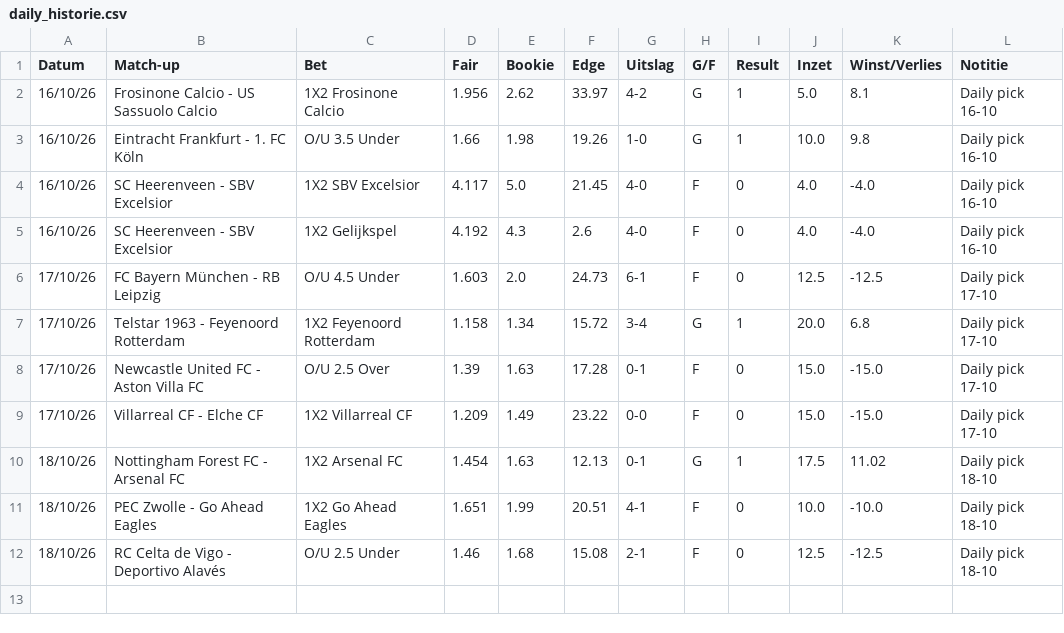
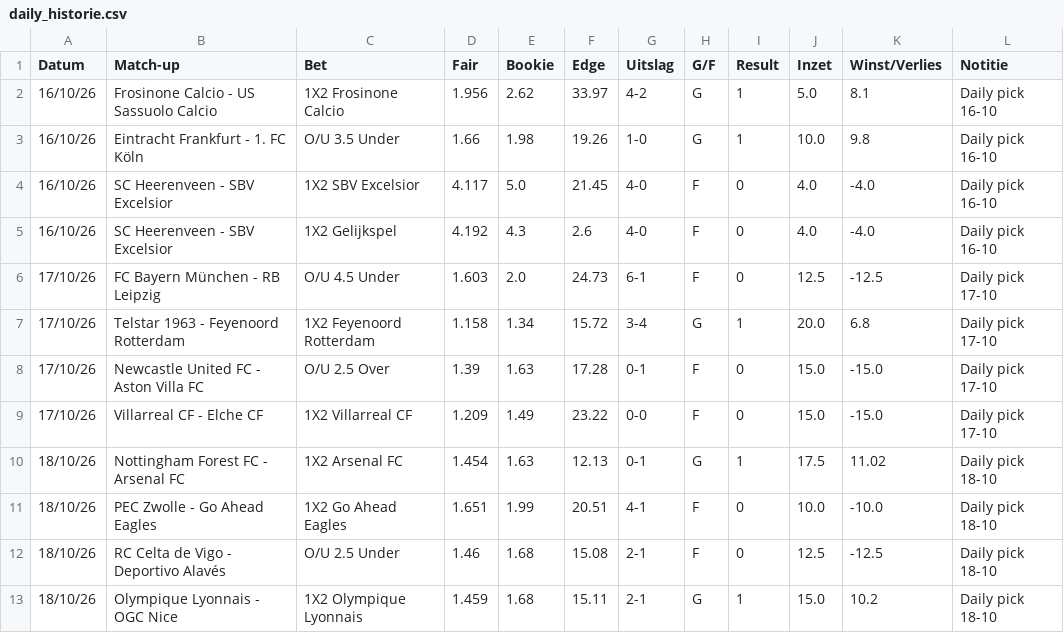
Before and after one commit to Player87887/Johnsballiebets, a CSV file: picks/daily_historie.csv, drawn as a sheet.

Commit message:
Daily picks 2026-10-19: 4 pick(s)

```diff
--- a/picks/daily_historie.csv
+++ b/picks/daily_historie.csv
@@ -12 +12,2 @@ Datum,Match-up,Bet,Fair,Bookie,Edge,Uitslag,G/F,Result,Inzet,Winst/Verlies,Notit
 18/10/26,RC Celta de Vigo - Deportivo Alavés,O/U 2.5 Under,1.46,1.68,15.08,2-1,F,0,12.5,-12.5,Daily pick 18-10
+18/10/26,Olympique Lyonnais - OGC Nice,1X2 Olympique Lyonnais,1.459,1.68,15.11,2-1,G,1,15.0,10.2,Daily pick 18-10
```
